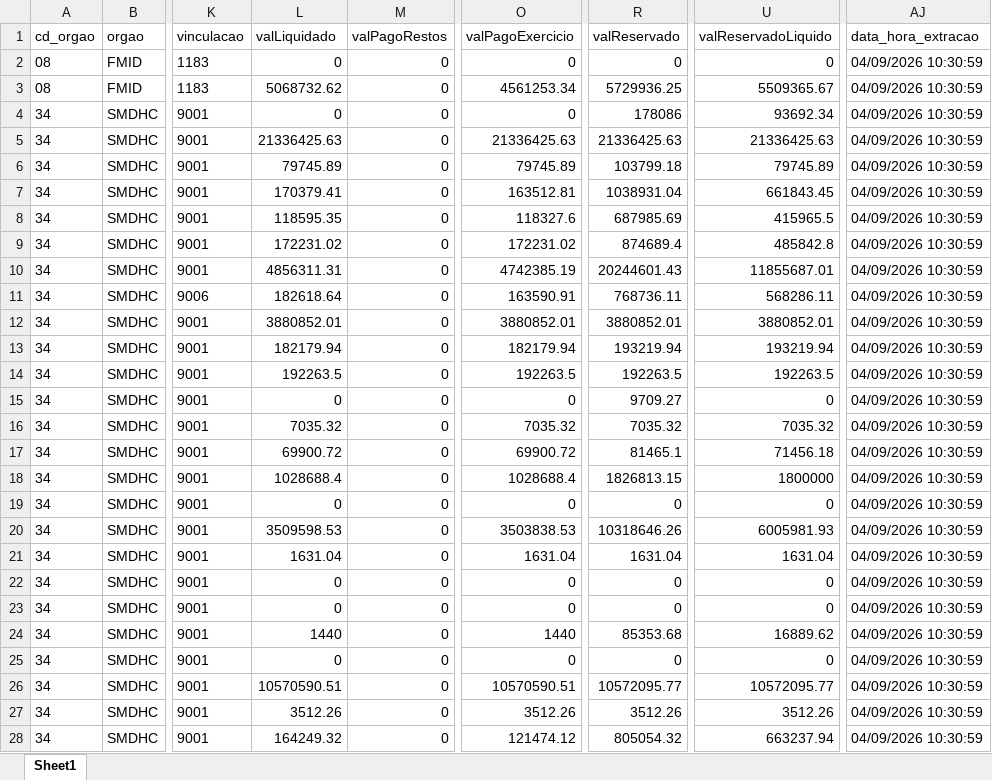
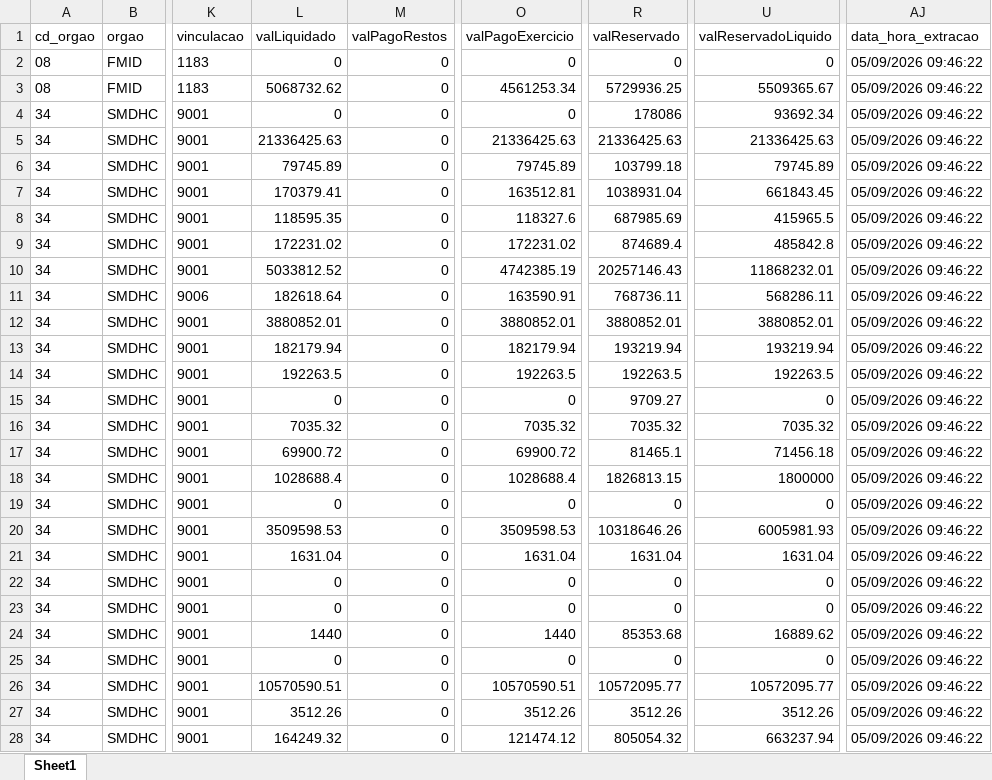
Before and after one commit to NathanSFaita/painel_orcamentario, an Excel workbook: base_despesas/2026/despesas_202609.xlsx, sheet Sheet1, drawn as a sheet; only a part is shown, gaps mark what is left out; values as stored, in another font and other column widths than the file's, no borders; the diff covers the shown part only; the diff names each change by its address in the sheet, - before the commit and + after, or states it on an @@ line.

```diff
--- a/base_despesas/2026/despesas_202609.xlsx (sheet Sheet1)
+++ b/base_despesas/2026/despesas_202609.xlsx (sheet Sheet1)
-AJ2:AJ28 (data_hora_extracao): 04/09/2026 10:30:59
+AJ2:AJ28 (data_hora_extracao): 05/09/2026 09:46:22
-L10 (valLiquidado): 4856311.31
+L10 (valLiquidado): 5033812.52
-R10 (valReservado): 20244601.43
+R10 (valReservado): 20257146.43
-U10 (valReservadoLiquido): 11855687.01
+U10 (valReservadoLiquido): 11868232.01
-O20 (valPagoExercicio): 3503838.53
+O20 (valPagoExercicio): 3509598.53
```
Also changed, not shown: 223 edited cells elsewhere in this sheet, 4 other files.
